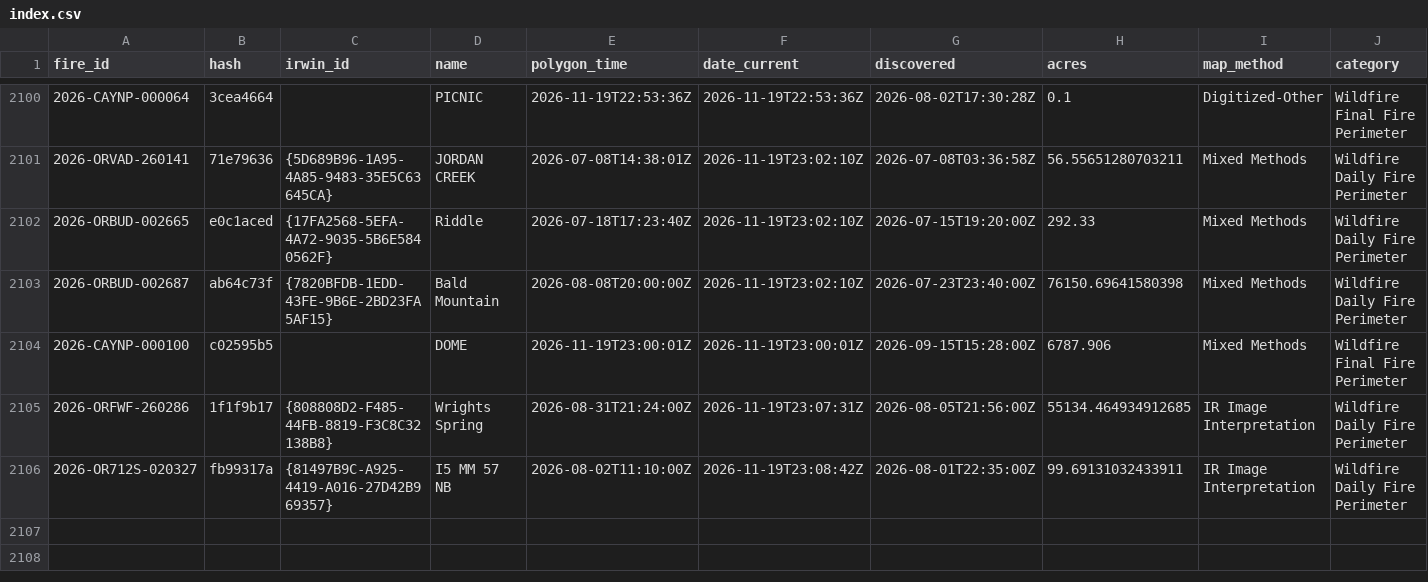
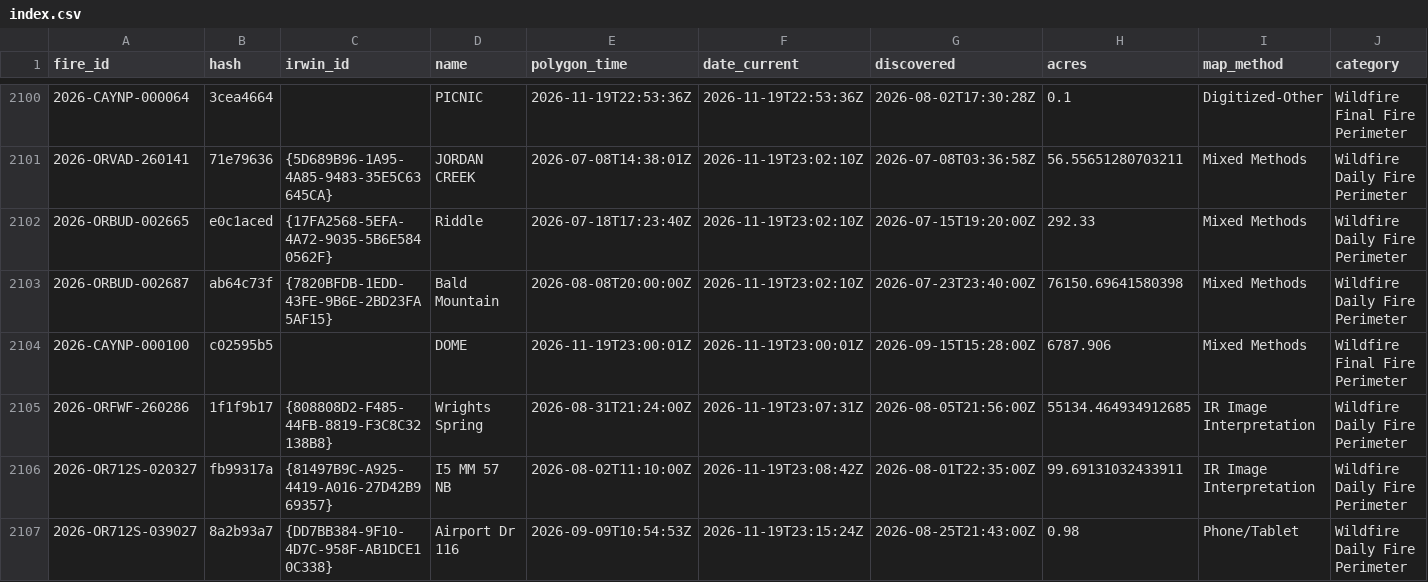
Before and after one commit to GT-Fire-Research-and-Innovation/WildfireRepo1, a CSV file: perimeters/index.csv, drawn as a sheet; only a part is shown, gaps mark what is left out; rows hold the shown columns only; the diff names each change by its address in the sheet, - before the commit and + after, or states it on an @@ line.

```diff
--- a/perimeters/index.csv
+++ b/perimeters/index.csv
+row 2107: 2026-OR712S-039027 | 8a2b93a7 | {DD7BB384-9F10-4D7C-958F-AB1DCE10C338} | Airport Dr 116 | 2026-09-09T10:54:53Z | 2026-11-19T23:15:24Z | 2026-08-25T21:43:00Z | 0.98 | Phone/Tablet | Wildfire Daily Fire Perimeter
```
Also changed, not shown: perimeters/polls/2026-11.csv, perimeters/seen.csv, 1 other file.
